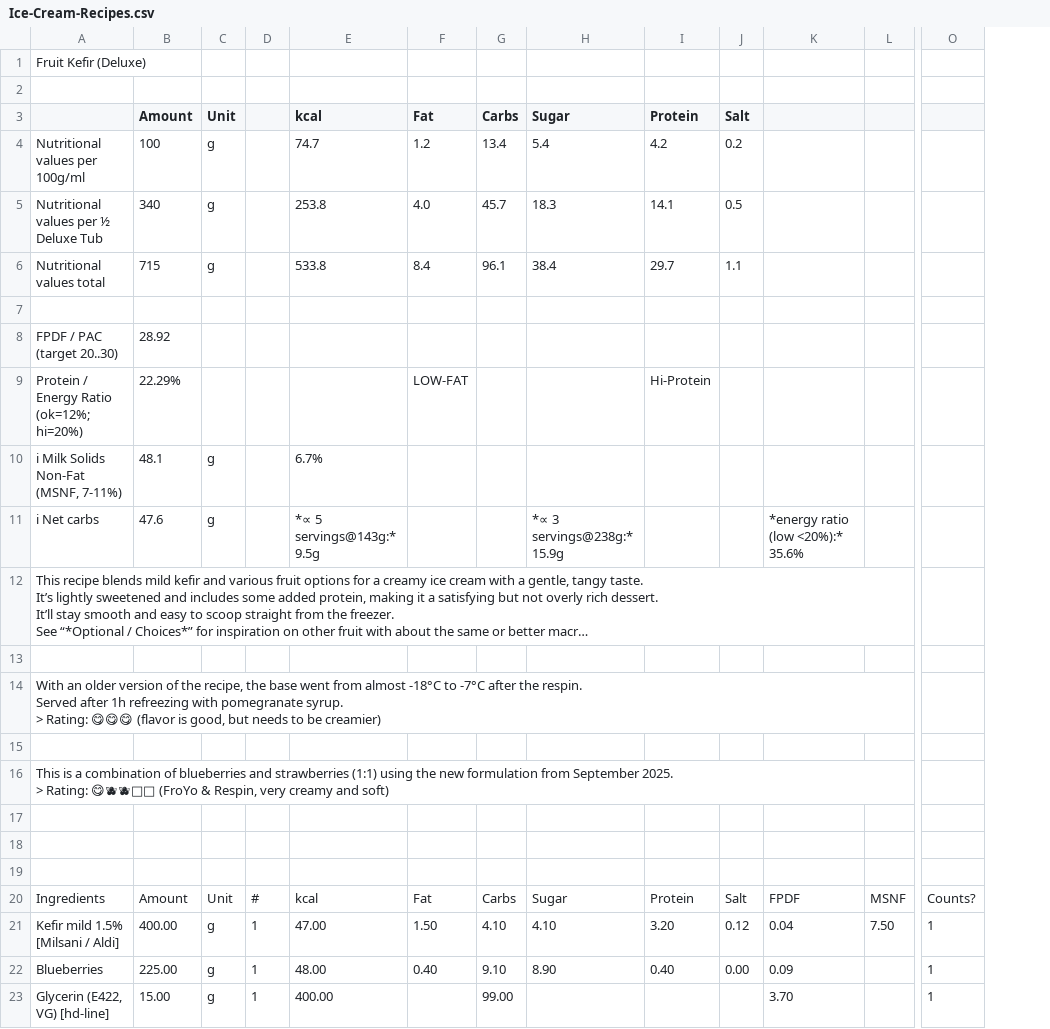
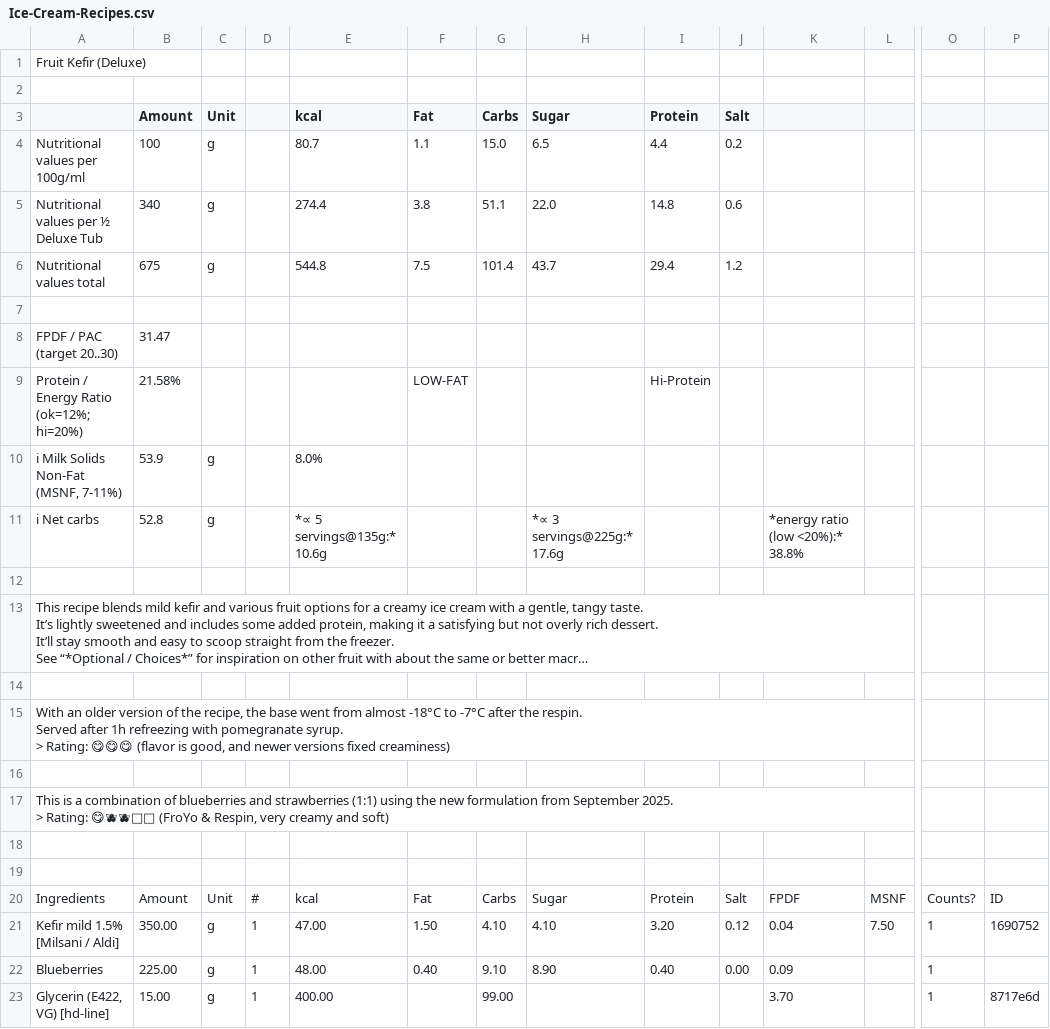
Before and after one commit to jhermann/ice-creamery, a CSV file: recipes/Fruit Kefir (Deluxe)/Ice-Cream-Recipes.csv, drawn as a sheet; only a part is shown, gaps mark what is left out; long unchanged cells end in …; removed rows and columns are numbered as before the commit, all else as after; rows hold the shown columns only; the diff covers the shown part only; the diff names each change by its address in the sheet, - before the commit and + after, or states it on an @@ line.

Commit message:
modernize recipe

```diff
--- a/recipes/Fruit Kefir (Deluxe)/Ice-Cream-Recipes.csv
+++ b/recipes/Fruit Kefir (Deluxe)/Ice-Cream-Recipes.csv
+column P, rows 20-23: ID | 1690752 |  | 8717e6d
-E4 (kcal): 74.7
+E4 (kcal): 80.7
-F4 (Fat): 1.2
+F4 (Fat): 1.1
-G4 (Carbs): 13.4
+G4 (Carbs): 15.0
-H4 (Sugar): 5.4
+H4 (Sugar): 6.5
-I4 (Protein): 4.2
+I4 (Protein): 4.4
-E5 (kcal): 253.8
+E5 (kcal): 274.4
-F5 (Fat): 4.0
+F5 (Fat): 3.8
-G5 (Carbs): 45.7
+G5 (Carbs): 51.1
-H5 (Sugar): 18.3
+H5 (Sugar): 22.0
-I5 (Protein): 14.1
+I5 (Protein): 14.8
-J5 (Salt): 0.5
+J5 (Salt): 0.6
-B6 (Amount): 715
+B6 (Amount): 675
-E6 (kcal): 533.8
+E6 (kcal): 544.8
-F6 (Fat): 8.4
+F6 (Fat): 7.5
-G6 (Carbs): 96.1
+G6 (Carbs): 101.4
-H6 (Sugar): 38.4
+H6 (Sugar): 43.7
-I6 (Protein): 29.7
+I6 (Protein): 29.4
-J6 (Salt): 1.1
+J6 (Salt): 1.2
-B8 (Amount): 28.92
+B8 (Amount): 31.47
-B9 (Amount): 22.29%
+B9 (Amount): 21.58%
-B10 (Amount): 48.1
+B10 (Amount): 53.9
-E10 (kcal): 6.7%
+E10 (kcal): 8.0%
-B11 (Amount): 47.6
+B11 (Amount): 52.8
-E11 (kcal): *∝ 5 servings@143g:* 9.5g
+E11 (kcal): *∝ 5 servings@135g:* 10.6g
-H11 (Sugar): *∝ 3 servings@238g:* 15.9g
+H11 (Sugar): *∝ 3 servings@225g:* 17.6g
-K11: *energy ratio (low <20%):* 35.6%
+K11: *energy ratio (low <20%):* 38.8%
+row 12: (empty)
-A15: …is good, but needs to be creamier)
+A15: …is good, and newer versions fixed creaminess)
-row 19: (empty)
-B21 (Amount): 400.00
+B21 (Amount): 350.00
```
Also changed, not shown: 1 added row and 1 edited cell elsewhere in this file, 1 other file.
